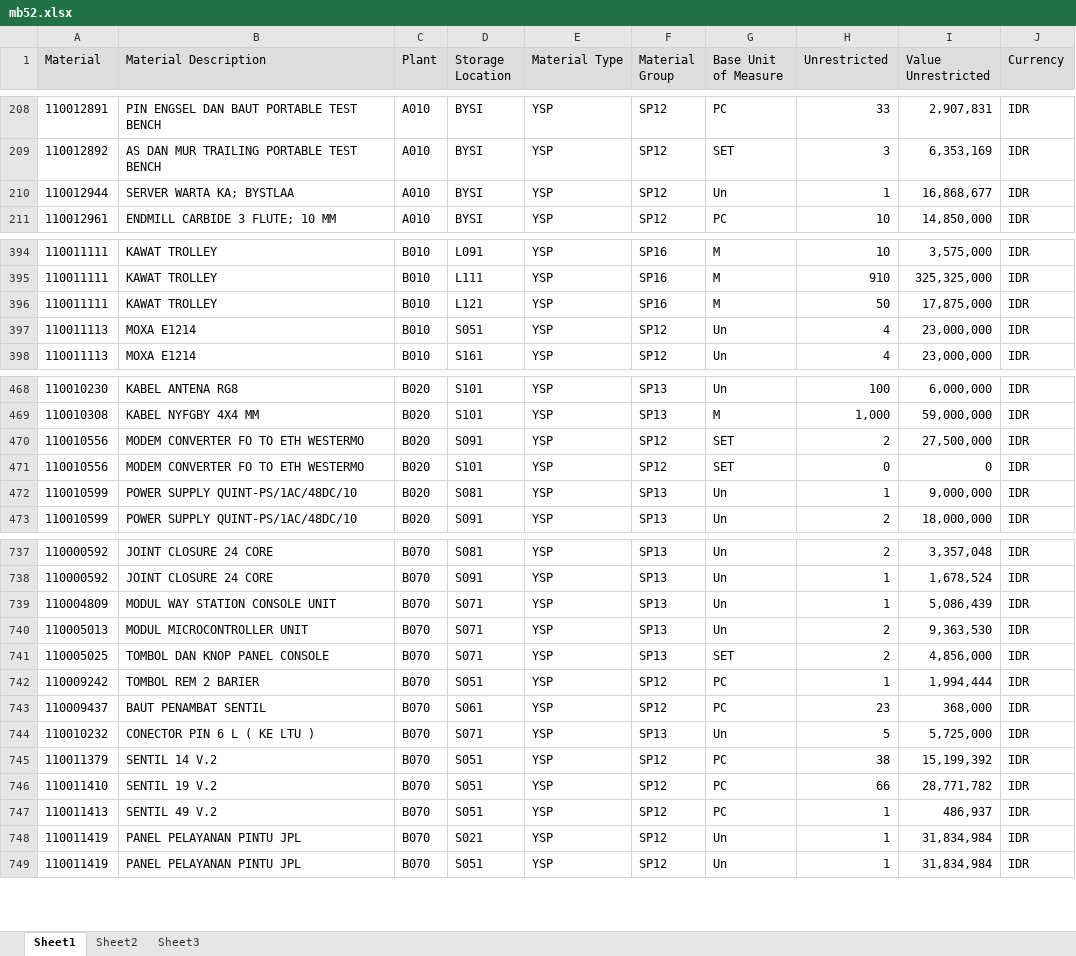
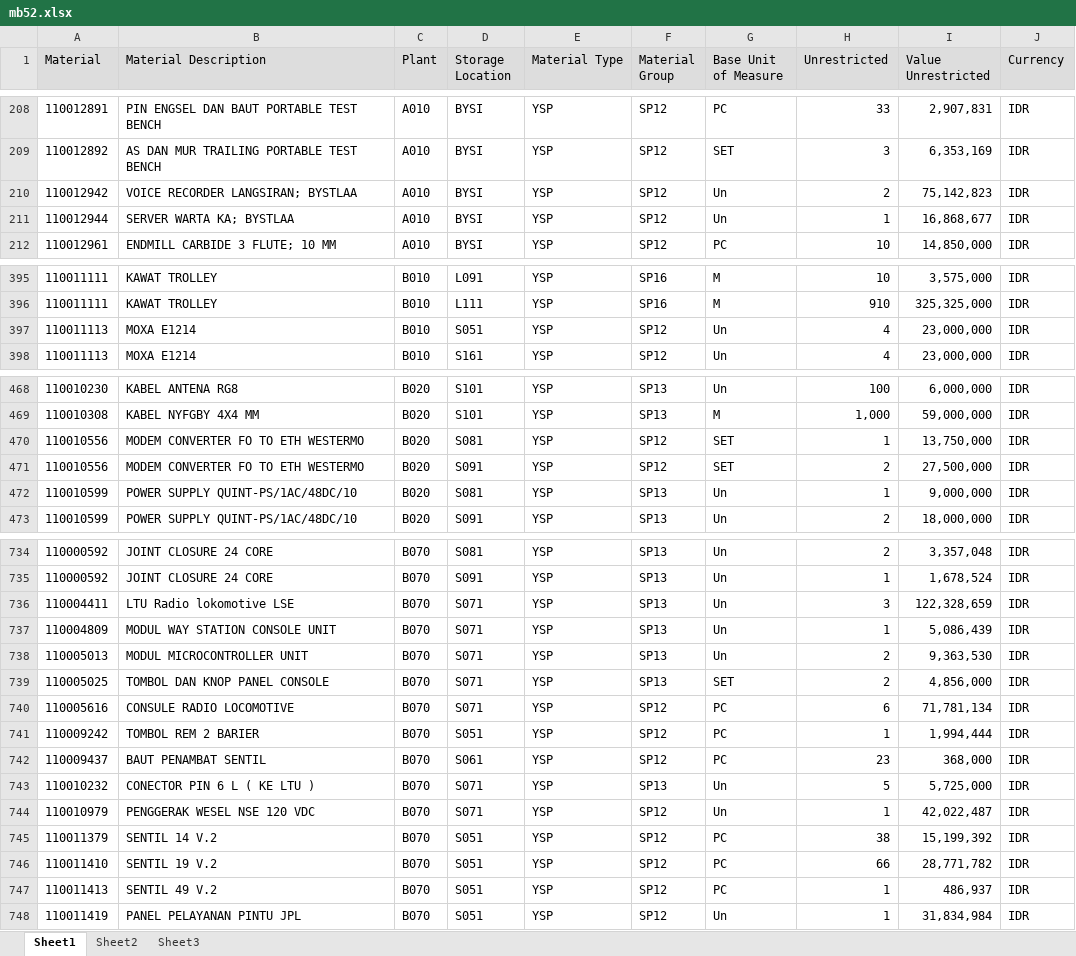
Before and after one commit to sanusizulfirmanlubis/mb52-data, an Excel workbook: data/mb52.xlsx, sheet Sheet1, drawn as a sheet; only a part is shown, gaps mark what is left out; values as stored, in another font and other column widths than the file's, no borders; removed rows and columns are numbered as before the commit, all else as after; the diff covers the shown part only; the diff names each change by its address in the sheet, - before the commit and + after, or states it on an @@ line.

Commit message:
update mb52 dari web

```diff
--- a/data/mb52.xlsx (sheet Sheet1)
+++ b/data/mb52.xlsx (sheet Sheet1)
+row 210: 110012942 | VOICE RECORDER LANGSIRAN; BYSTLAA | A010 | BYSI | YSP | SP12 | Un | 2 | 75,142,823 | IDR
-row 396: 110011111 | KAWAT TROLLEY | B010 | L121 | YSP | SP16 | M | 50 | 17,875,000 | IDR
+row 470: 110010556 | MODEM CONVERTER FO TO ETH WESTERMO | B020 | S081 | YSP | SP12 | SET | 1 | 13,750,000 | IDR
-row 471: 110010556 | MODEM CONVERTER FO TO ETH WESTERMO | B020 | S101 | YSP | SP12 | SET | 0 | 0 | IDR
+row 736: 110004411 | LTU Radio lokomotive LSE | B070 | S071 | YSP | SP13 | Un | 3 | 122,328,659 | IDR
+row 740: 110005616 | CONSULE RADIO LOCOMOTIVE | B070 | S071 | YSP | SP12 | PC | 6 | 71,781,134 | IDR
+row 744: 110010979 | PENGGERAK WESEL NSE 120 VDC | B070 | S071 | YSP | SP12 | Un | 1 | 42,022,487 | IDR
-row 748: 110011419 | PANEL PELAYANAN PINTU JPL | B070 | S021 | YSP | SP12 | Un | 1 | 31,834,984 | IDR
```
Also changed, not shown: 1 added row, 3 removed rows and 42 edited cells elsewhere in this sheet.
